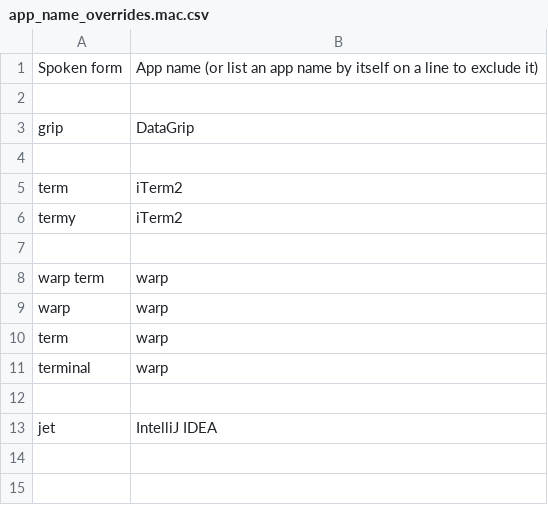
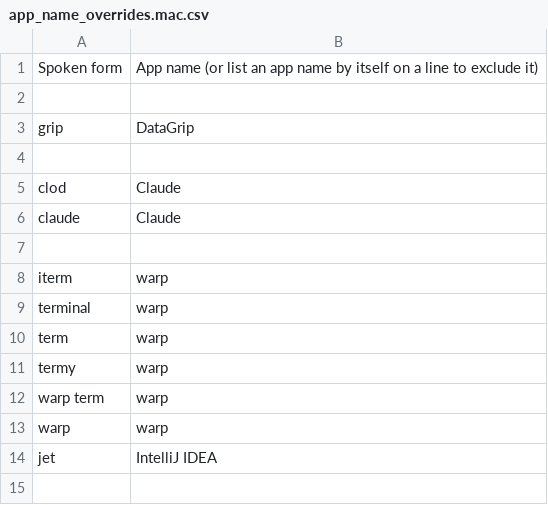
Before and after one commit to chromalchemy/talon-community, a CSV file: core/app_switcher/app_name_overrides.mac.csv, drawn as a sheet; only a part is shown; the shorter side is filled out with more unchanged rows.

```diff
--- a/core/app_switcher/app_name_overrides.mac.csv
+++ b/core/app_switcher/app_name_overrides.mac.csv
@@ -4,10 +4,11 @@ grip, DataGrip
 
-term, iTerm2
-termy, iTerm2
+clod, Claude
+claude, Claude
 
+iterm, warp
+terminal, warp
+term, warp
+termy, warp
 warp term, warp
 warp, warp
-term, warp
-terminal, warp
-
 jet, IntelliJ IDEA
```
Also changed, not shown: settings/abbreviations.csv, 6 other files.
